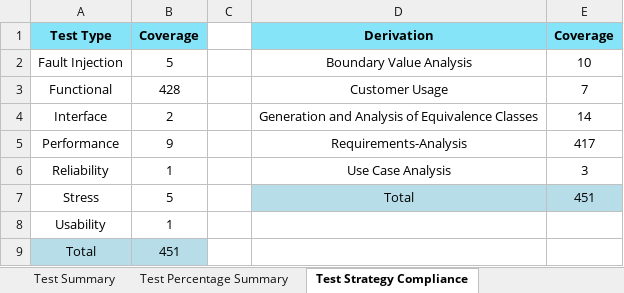
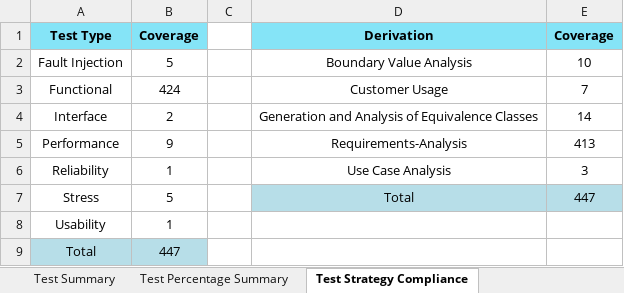
Before and after one commit to venkatesan-krishnamoorthy/mcupsdk-core, an Excel workbook: docs/am263px/am263px_lp_testreport.xlsx, sheet Test Strategy Compliance, drawn as a sheet; values as stored, in another font and other column widths than the file's, no borders; the diff names each change by its address in the sheet, - before the commit and + after, or states it on an @@ line.

Commit message:
allsoc: Docs: Add release artifacts for 10.02.00
- Checkin Test report
- Update Release notes

Fixes: MCUSDK-14156

Signed-off-by: Ashwin Raj <ashwin.raj@ti.com>

```diff
--- a/docs/am263px/am263px_lp_testreport.xlsx (sheet Test Strategy Compliance)
+++ b/docs/am263px/am263px_lp_testreport.xlsx (sheet Test Strategy Compliance)
-B3: 428
+B3: 424
-E5: 417
+E5: 413
-E7: 451
+E7: 447
-B9: 451
+B9: 447
```
Also changed, not shown: sheet Test Plan | Execution Report, sheet Test Summary, sheet Test Percentage Summary, sheet Script Input Parameters, hidden cells, docs/am263px/am263px_cc_testreport.xlsx, 2 other files.
